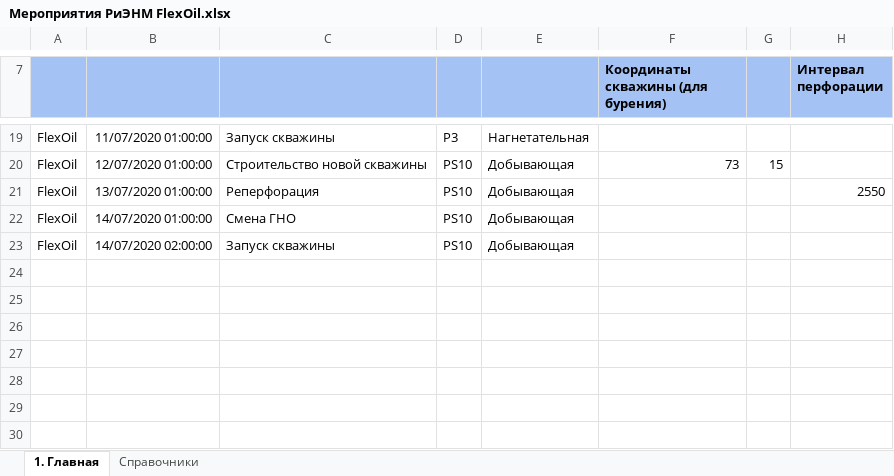
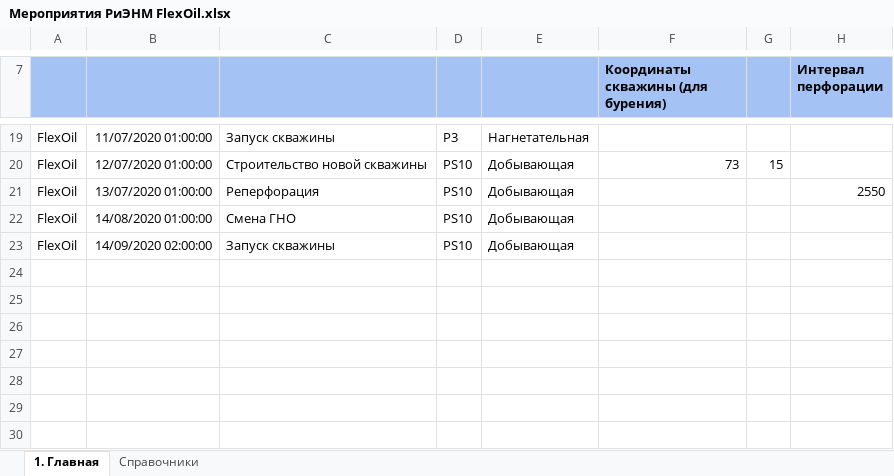
Before and after one commit to unifloc/simgame, an Excel workbook: game/dataspace/FlexOil/Мероприятия РиЭНМ FlexOil.xlsx, sheet 1. Главная, drawn as a sheet; only a part is shown, gaps mark what is left out; values as stored, in another font and other column widths than the file's, no borders; charts and pictures and conditional formats not drawn; the diff names each change by its address in the sheet, - before the commit and + after, or states it on an @@ line.

```diff
--- a/game/dataspace/FlexOil/Мероприятия РиЭНМ FlexOil.xlsx (sheet 1. Главная)
+++ b/game/dataspace/FlexOil/Мероприятия РиЭНМ FlexOil.xlsx (sheet 1. Главная)
-B22: 14/07/2020 01:00:00
+B22: 14/08/2020 01:00:00
-B23: 14/07/2020 02:00:00
+B23: 14/09/2020 02:00:00
```
Also changed, not shown: 9 other files.
